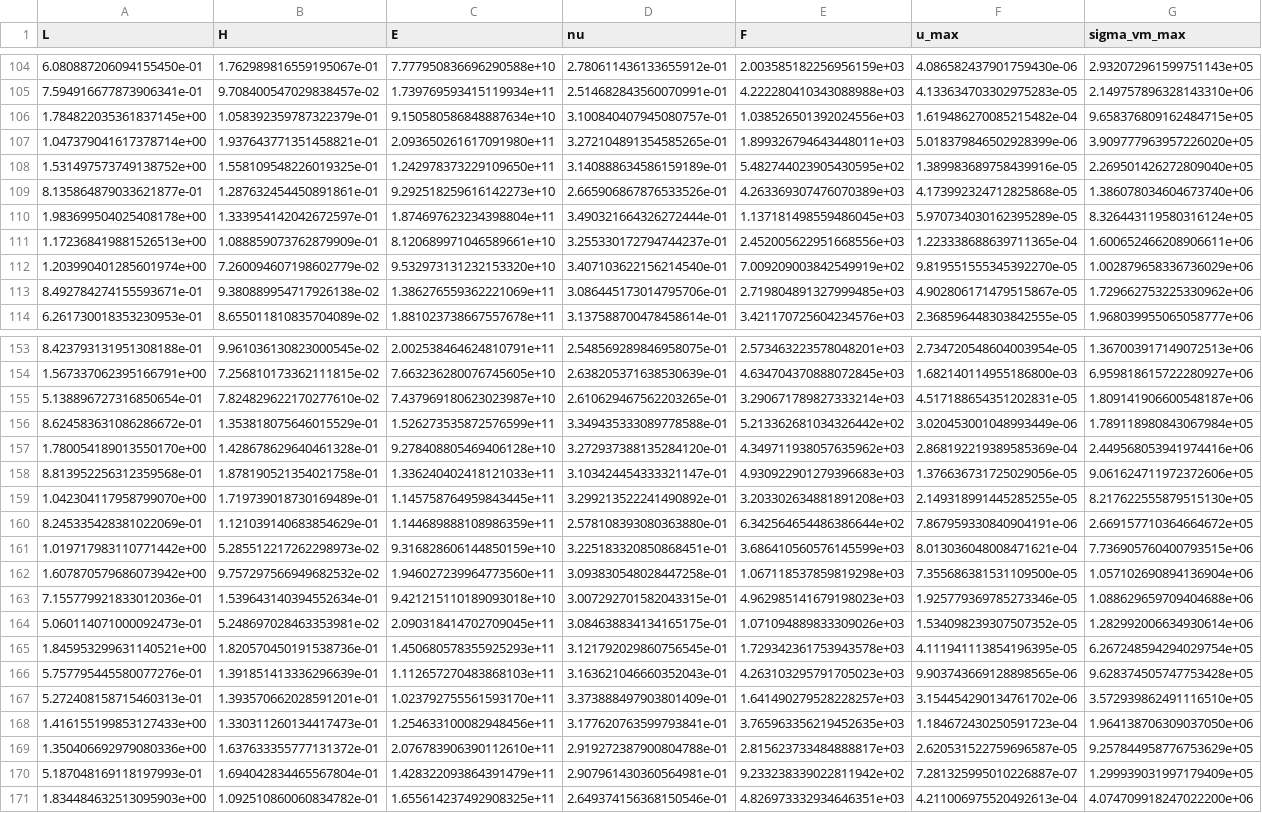
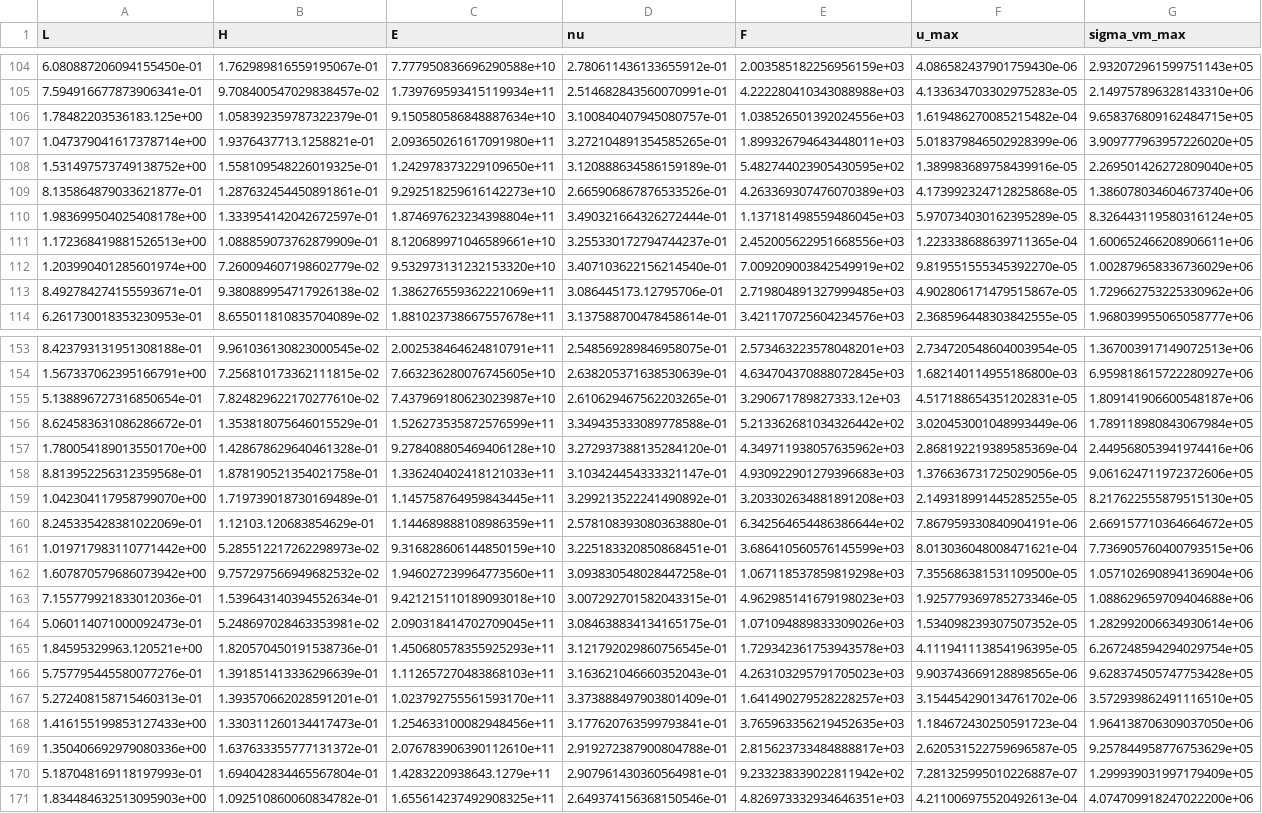
Before and after one commit to C3L0/FEA_AI, a CSV file: data/elasticity_beam_dataset.csv, drawn as a sheet; only a part is shown, gaps mark what is left out; the diff covers the shown part only.

Commit message:
add data generation and data pipeline

```diff
--- a/data/elasticity_beam_dataset.csv
+++ b/data/elasticity_beam_dataset.csv
@@ -105,5 +105,5 @@ L,H,E,nu,F,u_max,sigma_vm_max
 7.594916677873906341e-01,9.708400547029838457e-02,1.739769593415119934e+11,2.514682843560070991e-01,4.222280410343088988e+03,4.133634703302975283e-05,2.149757896328143310e+06
-1.784822035361837145e+00,1.058392359787322379e-01,9.150580586848887634e+10,3.100840407945080757e-01,1.038526501392024556e+03,1.619486270085215482e-04,9.658376809162484715e+05
-1.047379041617378714e+00,1.937643771351458821e-01,2.093650261617091980e+11,3.272104891354585265e-01,1.899326794643448011e+03,5.018379846502928399e-06,3.909777963957226020e+05
-1.531497573749138752e+00,1.558109548226019325e-01,1.242978373229109650e+11,3.140888634586159189e-01,5.482744023905430595e+02,1.389983689758439916e-05,2.269501426272809040e+05
+1.78482203536183.125e+00,1.058392359787322379e-01,9.150580586848887634e+10,3.100840407945080757e-01,1.038526501392024556e+03,1.619486270085215482e-04,9.658376809162484715e+05
+1.047379041617378714e+00,1.9376437713.1258821e-01,2.093650261617091980e+11,3.272104891354585265e-01,1.899326794643448011e+03,5.018379846502928399e-06,3.909777963957226020e+05
+1.531497573749138752e+00,1.558109548226019325e-01,1.242978373229109650e+11,3.120888634586159189e-01,5.482744023905430595e+02,1.389983689758439916e-05,2.269501426272809040e+05
 8.135864879033621877e-01,1.287632454450891861e-01,9.292518259616142273e+10,2.665906867876533526e-01,4.263369307476070389e+03,4.173992324712825868e-05,1.386078034604673740e+06
@@ -112,3 +112,3 @@ L,H,E,nu,F,u_max,sigma_vm_max
 1.203990401285601974e+00,7.260094607198602779e-02,9.532973131232153320e+10,3.407103622156214540e-01,7.009209003842549919e+02,9.819551555345392270e-05,1.002879658336736029e+06
-8.492784274155593671e-01,9.380889954717926138e-02,1.386276559362221069e+11,3.086445173014795706e-01,2.719804891327999485e+03,4.902806171479515867e-05,1.729662753225330962e+06
+8.492784274155593671e-01,9.380889954717926138e-02,1.386276559362221069e+11,3.086445173.12795706e-01,2.719804891327999485e+03,4.902806171479515867e-05,1.729662753225330962e+06
 6.261730018353230953e-01,8.655011810835704089e-02,1.881023738667557678e+11,3.137588700478458614e-01,3.421170725604234576e+03,2.368596448303842555e-05,1.968039955065058777e+06
@@ -154,3 +154,3 @@ L,H,E,nu,F,u_max,sigma_vm_max
 1.567337062395166791e+00,7.256810173362111815e-02,7.663236280076745605e+10,2.638205371638530639e-01,4.634704370888072845e+03,1.682140114955186800e-03,6.959818615722280927e+06
-5.138896727316850654e-01,7.824829622170277610e-02,7.437969180623023987e+10,2.610629467562203265e-01,3.290671789827333214e+03,4.517188654351202831e-05,1.809141906600548187e+06
+5.138896727316850654e-01,7.824829622170277610e-02,7.437969180623023987e+10,2.610629467562203265e-01,3.290671789827333.12e+03,4.517188654351202831e-05,1.809141906600548187e+06
 8.624583631086286672e-01,1.353818075646015529e-01,1.526273535872576599e+11,3.349435333089778588e-01,5.213362681034326442e+02,3.020453001048993449e-06,1.789118980843067984e+05
@@ -159,3 +159,3 @@ L,H,E,nu,F,u_max,sigma_vm_max
 1.042304117958799070e+00,1.719739018730169489e-01,1.145758764959843445e+11,3.299213522241490892e-01,3.203302634881891208e+03,2.149318991445285255e-05,8.217622555879515130e+05
-8.245335428381022069e-01,1.121039140683854629e-01,1.144689888108986359e+11,2.578108393080363880e-01,6.342564654486386644e+02,7.867959330840904191e-06,2.669157710364664672e+05
+8.245335428381022069e-01,1.12103.120683854629e-01,1.144689888108986359e+11,2.578108393080363880e-01,6.342564654486386644e+02,7.867959330840904191e-06,2.669157710364664672e+05
 1.019717983110771442e+00,5.285512217262298973e-02,9.316828606144850159e+10,3.225183320850868451e-01,3.686410560576145599e+03,8.013036048008471621e-04,7.736905760400793515e+06
@@ -164,3 +164,3 @@ L,H,E,nu,F,u_max,sigma_vm_max
 5.060114071000092473e-01,5.248697028463353981e-02,2.090318414702709045e+11,3.084638834134165175e-01,1.071094889833309026e+03,1.534098239307507352e-05,1.282992006634930614e+06
-1.845953299631140521e+00,1.820570450191538736e-01,1.450680578355925293e+11,3.121792029860756545e-01,1.729342361753943578e+03,4.111941113854196395e-05,6.267248594294029754e+05
+1.84595329963.120521e+00,1.820570450191538736e-01,1.450680578355925293e+11,3.121792029860756545e-01,1.729342361753943578e+03,4.111941113854196395e-05,6.267248594294029754e+05
 5.757795445580077276e-01,1.391851413336296639e-01,1.112657270483868103e+11,3.163621046660352043e-01,4.263103295791705023e+03,9.903743669128898565e-06,9.628374505747753428e+05
@@ -169,3 +169,3 @@ L,H,E,nu,F,u_max,sigma_vm_max
 1.350406692979080336e+00,1.637633355777131372e-01,2.076783906390112610e+11,2.919272387900804788e-01,2.815623733484888817e+03,2.620531522759696587e-05,9.257844958776753629e+05
-5.187048169118197993e-01,1.694042834465567804e-01,1.428322093864391479e+11,2.907961430360564981e-01,9.233238339022811942e+02,7.281325995010226887e-07,1.299939031997179409e+05
+5.187048169118197993e-01,1.694042834465567804e-01,1.4283220938643.1279e+11,2.907961430360564981e-01,9.233238339022811942e+02,7.281325995010226887e-07,1.299939031997179409e+05
 1.834484632513095903e+00,1.092510860060834782e-01,1.655614237492908325e+11,2.649374156368150546e-01,4.826973332934646351e+03,4.211006975520492613e-04,4.074709918247022200e+06
```
Also changed, not shown: 15 edited cells elsewhere in this file, 10 other files.
